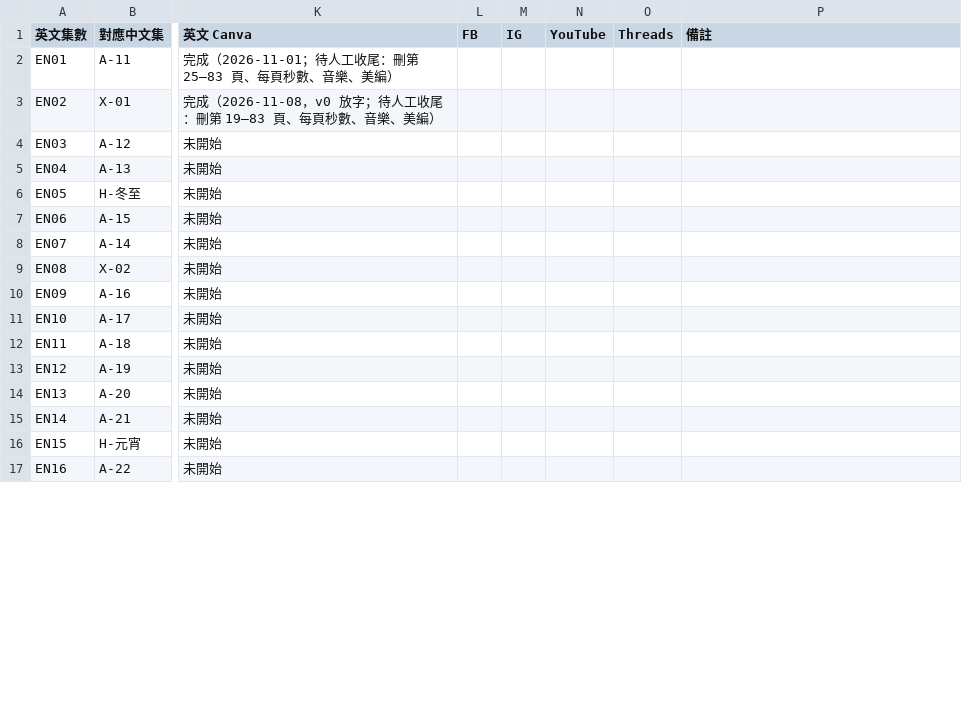
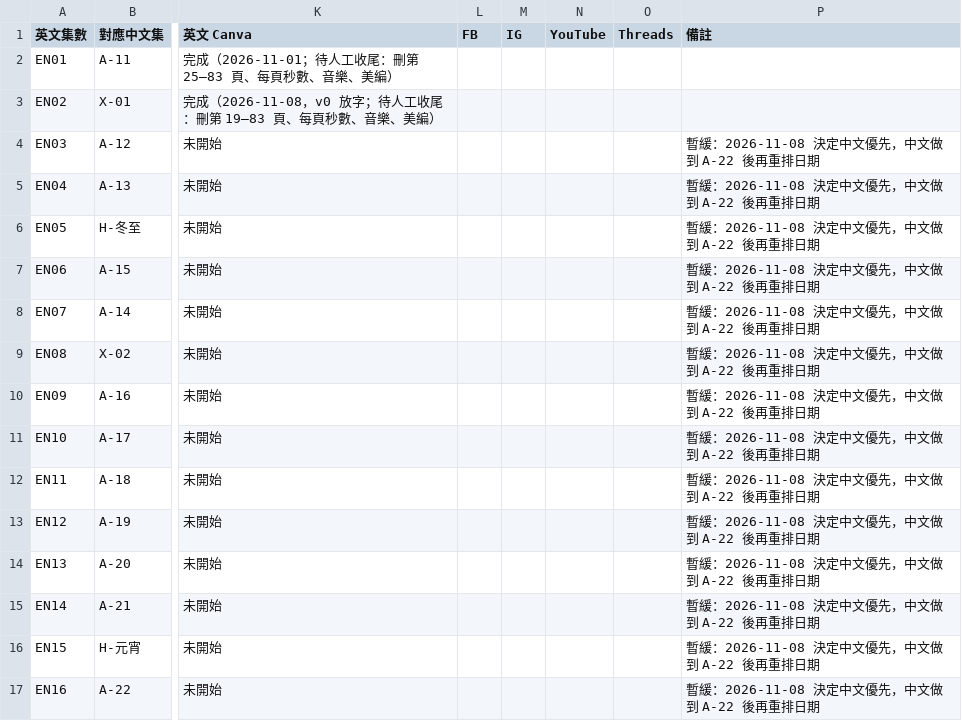
Before and after one commit to Kimchi2104/NTNU-Insta, a CSV file: 06_發布月曆/節目表_萬國星空_英文版.csv, drawn as a sheet; only a part is shown, gaps mark what is left out; the diff covers the shown part only; the diff names each change by its address in the sheet, - before the commit and + after, or states it on an @@ line.

```diff
--- a/06_發布月曆/節目表_萬國星空_英文版.csv
+++ b/06_發布月曆/節目表_萬國星空_英文版.csv
-P4:P17 (備註): (empty)
+P4:P17 (備註): 暫緩：2026-11-08 決定中文優先，中文做到 A-22 後再重排日期
```
Also changed, not shown: 35 edited cells elsewhere in this file, 2 other files.
